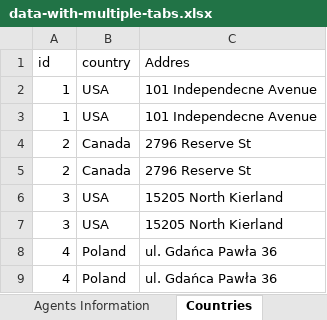
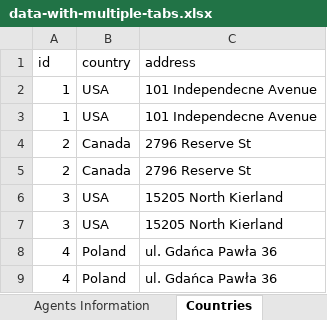
Before and after one commit to NorthConcepts/DataPipeline-Examples, an Excel workbook: example/data/input/data-with-multiple-tabs.xlsx, sheet Countries, drawn as a sheet; values as stored, in another font and other column widths than the file's, no borders; the diff names each change by its address in the sheet, - before the commit and + after, or states it on an @@ line.

Commit message:
DP-2544-change mispelled address name

```diff
--- a/example/data/input/data-with-multiple-tabs.xlsx (sheet Countries)
+++ b/example/data/input/data-with-multiple-tabs.xlsx (sheet Countries)
-C1: Addres
+C1: address
```
